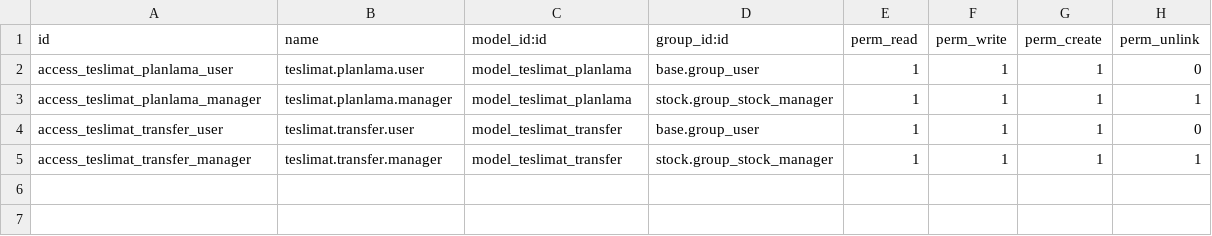
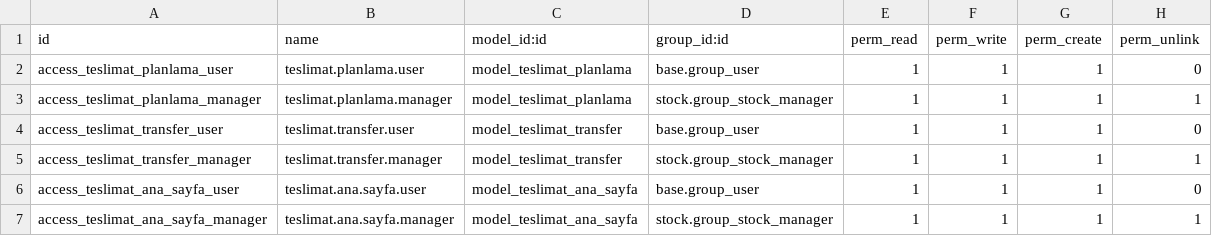
Before and after one commit to toftamars/Teslimat_Planlama, a CSV file: teslimat_planlama/security/ir.model.access.csv, drawn as a sheet.

Commit message:
Ana sayfa eklendi: Tarih, ilçe seçimi ve sorgula butonu ile kapasite sorgulama

```diff
--- a/teslimat_planlama/security/ir.model.access.csv
+++ b/teslimat_planlama/security/ir.model.access.csv
@@ -5 +5,3 @@ access_teslimat_transfer_user,teslimat.transfer.user,model_teslimat_transfer,bas
 access_teslimat_transfer_manager,teslimat.transfer.manager,model_teslimat_transfer,stock.group_stock_manager,1,1,1,1
+access_teslimat_ana_sayfa_user,teslimat.ana.sayfa.user,model_teslimat_ana_sayfa,base.group_user,1,1,1,0
+access_teslimat_ana_sayfa_manager,teslimat.ana.sayfa.manager,model_teslimat_ana_sayfa,stock.group_stock_manager,1,1,1,1
```
Also changed, not shown: 4 other files.
